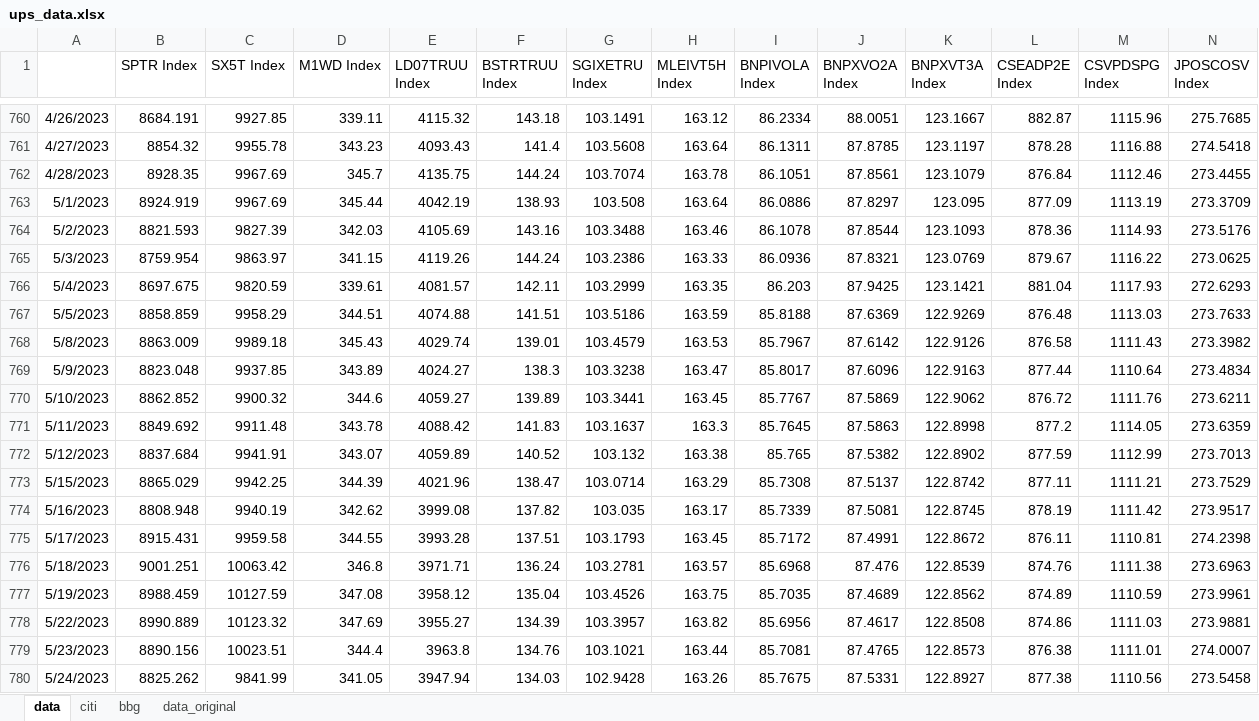
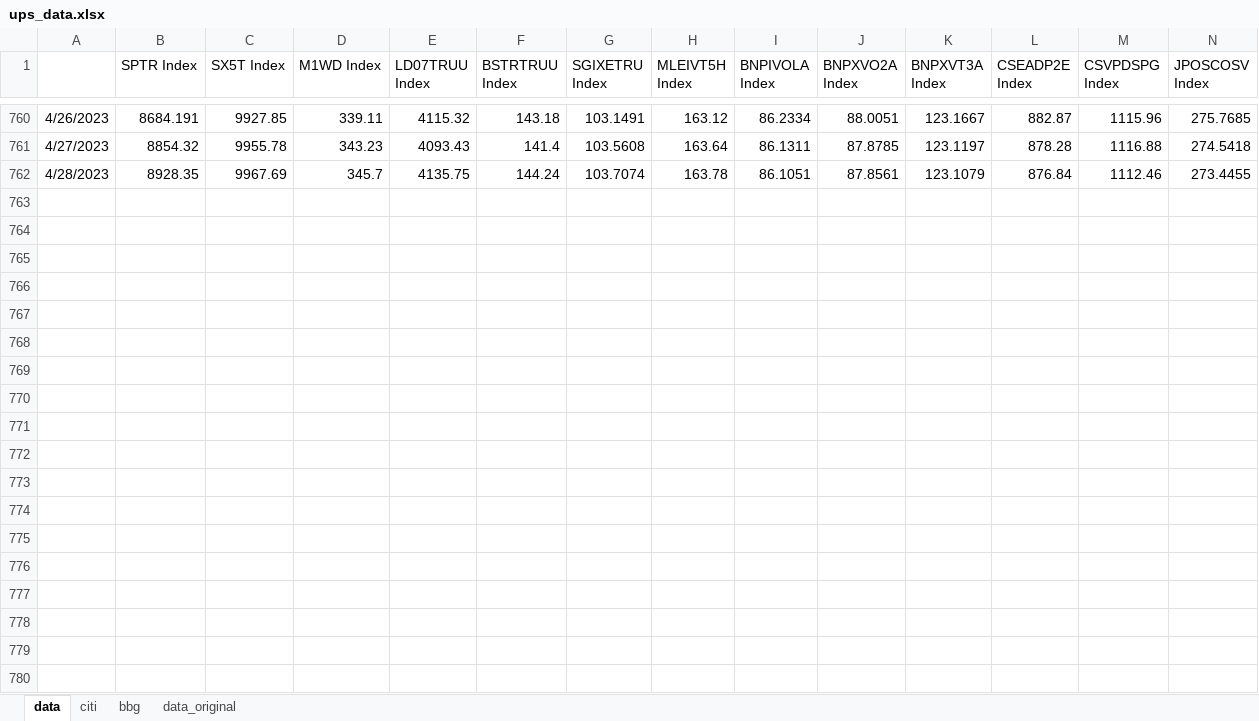
Before and after one commit to pforjoeUPS/RMP, an Excel workbook: EquityHedging/data/update_strats/ups_data.xlsx, sheet data, drawn as a sheet; only a part is shown, gaps mark what is left out; values as stored, in another font and other column widths than the file's, no borders; rows hold the shown columns only; the diff covers the shown part only; the diff names each change by its address in the sheet, - before the commit and + after, or states it on an @@ line.

Commit message:
update data

```diff
--- a/EquityHedging/data/update_strats/ups_data.xlsx (sheet data)
+++ b/EquityHedging/data/update_strats/ups_data.xlsx (sheet data)
-row 763: 5/1/2023 | 8924.919 | 9967.69 | 345.44 | 4042.19 | 138.93 | 103.508 | 163.64 | 86.0886 | 87.8297 | 123.095 | 877.09 | 1113.19 | 273.3709
-row 764: 5/2/2023 | 8821.593 | 9827.39 | 342.03 | 4105.69 | 143.16 | 103.3488 | 163.46 | 86.1078 | 87.8544 | 123.1093 | 878.36 | 1114.93 | 273.5176
-row 765: 5/3/2023 | 8759.954 | 9863.97 | 341.15 | 4119.26 | 144.24 | 103.2386 | 163.33 | 86.0936 | 87.8321 | 123.0769 | 879.67 | 1116.22 | 273.0625
-row 766: 5/4/2023 | 8697.675 | 9820.59 | 339.61 | 4081.57 | 142.11 | 103.2999 | 163.35 | 86.203 | 87.9425 | 123.1421 | 881.04 | 1117.93 | 272.6293
-row 767: 5/5/2023 | 8858.859 | 9958.29 | 344.51 | 4074.88 | 141.51 | 103.5186 | 163.59 | 85.8188 | 87.6369 | 122.9269 | 876.48 | 1113.03 | 273.7633
-row 768: 5/8/2023 | 8863.009 | 9989.18 | 345.43 | 4029.74 | 139.01 | 103.4579 | 163.53 | 85.7967 | 87.6142 | 122.9126 | 876.58 | 1111.43 | 273.3982
-row 769: 5/9/2023 | 8823.048 | 9937.85 | 343.89 | 4024.27 | 138.3 | 103.3238 | 163.47 | 85.8017 | 87.6096 | 122.9163 | 877.44 | 1110.64 | 273.4834
-row 770: 5/10/2023 | 8862.852 | 9900.32 | 344.6 | 4059.27 | 139.89 | 103.3441 | 163.45 | 85.7767 | 87.5869 | 122.9062 | 876.72 | 1111.76 | 273.6211
-row 771: 5/11/2023 | 8849.692 | 9911.48 | 343.78 | 4088.42 | 141.83 | 103.1637 | 163.3 | 85.7645 | 87.5863 | 122.8998 | 877.2 | 1114.05 | 273.6359
-row 772: 5/12/2023 | 8837.684 | 9941.91 | 343.07 | 4059.89 | 140.52 | 103.132 | 163.38 | 85.765 | 87.5382 | 122.8902 | 877.59 | 1112.99 | 273.7013
-row 773: 5/15/2023 | 8865.029 | 9942.25 | 344.39 | 4021.96 | 138.47 | 103.0714 | 163.29 | 85.7308 | 87.5137 | 122.8742 | 877.11 | 1111.21 | 273.7529
-row 774: 5/16/2023 | 8808.948 | 9940.19 | 342.62 | 3999.08 | 137.82 | 103.035 | 163.17 | 85.7339 | 87.5081 | 122.8745 | 878.19 | 1111.42 | 273.9517
-row 775: 5/17/2023 | 8915.431 | 9959.58 | 344.55 | 3993.28 | 137.51 | 103.1793 | 163.45 | 85.7172 | 87.4991 | 122.8672 | 876.11 | 1110.81 | 274.2398
-row 776: 5/18/2023 | 9001.251 | 10063.42 | 346.8 | 3971.71 | 136.24 | 103.2781 | 163.57 | 85.6968 | 87.476 | 122.8539 | 874.76 | 1111.38 | 273.6963
-row 777: 5/19/2023 | 8988.459 | 10127.59 | 347.08 | 3958.12 | 135.04 | 103.4526 | 163.75 | 85.7035 | 87.4689 | 122.8562 | 874.89 | 1110.59 | 273.9961
-row 778: 5/22/2023 | 8990.889 | 10123.32 | 347.69 | 3955.27 | 134.39 | 103.3957 | 163.82 | 85.6956 | 87.4617 | 122.8508 | 874.86 | 1111.03 | 273.9881
-row 779: 5/23/2023 | 8890.156 | 10023.51 | 344.4 | 3963.8 | 134.76 | 103.1021 | 163.44 | 85.7081 | 87.4765 | 122.8573 | 876.38 | 1111.01 | 274.0007
-row 780: 5/24/2023 | 8825.262 | 9841.99 | 341.05 | 3947.94 | 134.03 | 102.9428 | 163.26 | 85.7675 | 87.5331 | 122.8927 | 877.38 | 1110.56 | 273.5458
```
Also changed, not shown: 5 removed rows elsewhere in this sheet, sheet bbg, formulas that keep their value, EquityHedging/data/update_strats/put_spread_data.xlsx, EquityHedging/data/update_strats/vrr_tracks_data.xlsx, 1 other file.
